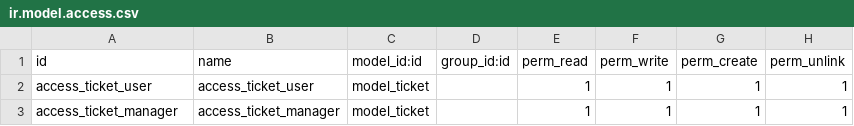
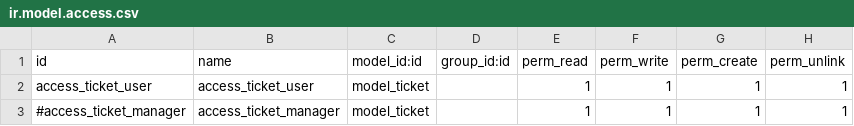
Before and after one commit to maii-zain/Odoo-ITI, a CSV file: custom_addons/custom_addons/todo_list/security/ir.model.access.csv, drawn as a sheet.

Commit message:
Update ir.model.access.csv

```diff
--- a/custom_addons/custom_addons/todo_list/security/ir.model.access.csv
+++ b/custom_addons/custom_addons/todo_list/security/ir.model.access.csv
@@ -2,2 +2,2 @@ id,name,model_id:id,group_id:id,perm_read,perm_write,perm_create,perm_unlink
 access_ticket_user,access_ticket_user,model_ticket,,1,1,1,1
-access_ticket_manager,access_ticket_manager,model_ticket,,1,1,1,1
+#access_ticket_manager,access_ticket_manager,model_ticket,,1,1,1,1
```
